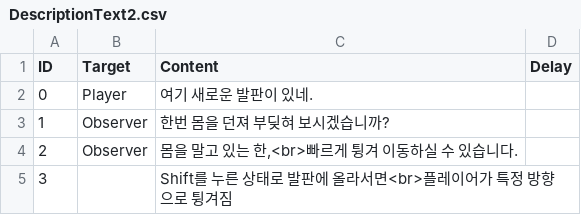
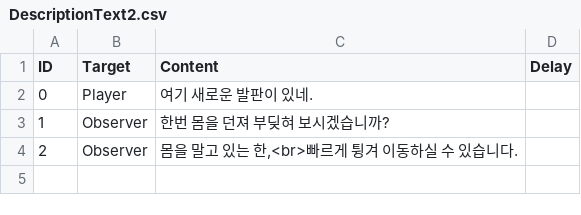
Before and after one commit to ChungkangXRFourTeam/ChungkangXRFourTeam, a CSV file: Assets/Resources/EventTextScript/Opning/DescriptionText2.csv, drawn as a sheet.

```diff
--- a/Assets/Resources/EventTextScript/Opning/DescriptionText2.csv
+++ b/Assets/Resources/EventTextScript/Opning/DescriptionText2.csv
@@ -4,2 +4 @@
 2,Observer,"몸을 말고 있는 한,<br>빠르게 튕겨 이동하실 수 있습니다.",
-3,,Shift를 누른 상태로 발판에 올라서면<br>플레이어가 특정 방향으로 튕겨짐,
```
Also changed, not shown: Assets/Resources/EventTextScript/Opning/DescriptionText.csv, Assets/Resources/EventTextScript/Opning/DescriptionText3.csv, 14 other files.
